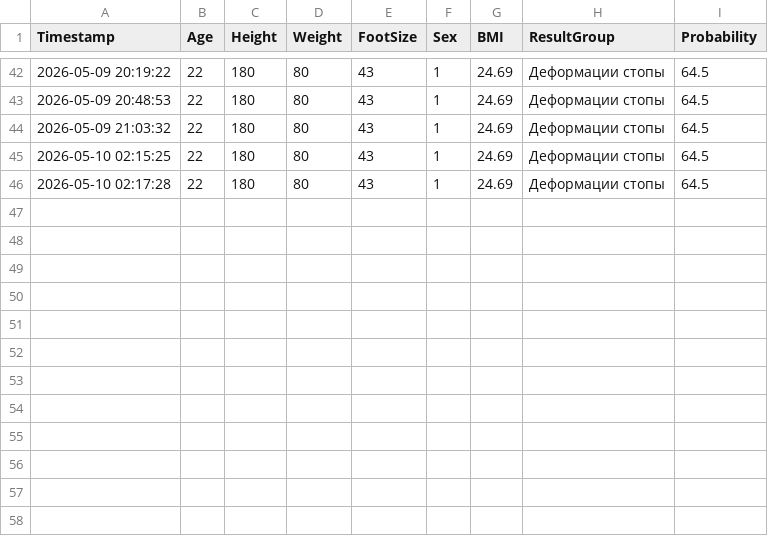
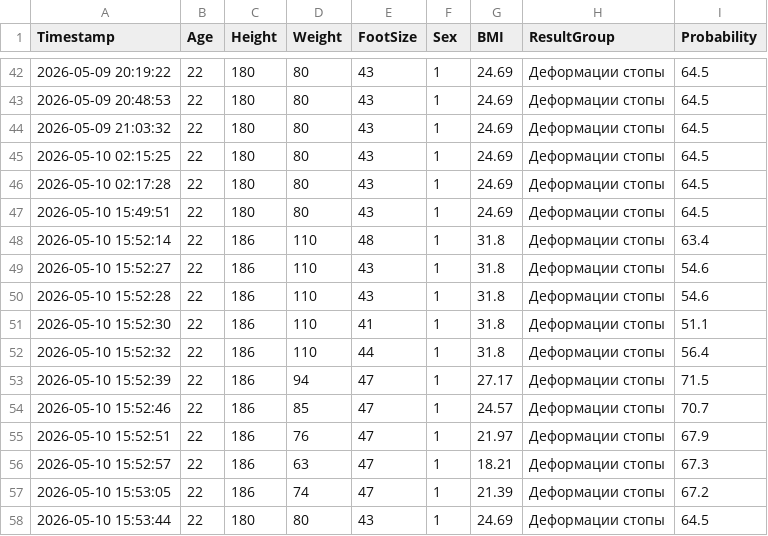
Before and after one commit to dragotaker/dashbord-system, a CSV file: prediction_monitoring.csv, drawn as a sheet; only a part is shown, gaps mark what is left out; the diff names each change by its address in the sheet, - before the commit and + after, or states it on an @@ line.

```diff
--- a/prediction_monitoring.csv
+++ b/prediction_monitoring.csv
+row 47: 2026-05-10 15:49:51 | 22 | 180 | 80 | 43 | 1 | 24.69 | Деформации стопы | 64.5
+row 48: 2026-05-10 15:52:14 | 22 | 186 | 110 | 48 | 1 | 31.8 | Деформации стопы | 63.4
+row 49: 2026-05-10 15:52:27 | 22 | 186 | 110 | 43 | 1 | 31.8 | Деформации стопы | 54.6
+row 50: 2026-05-10 15:52:28 | 22 | 186 | 110 | 43 | 1 | 31.8 | Деформации стопы | 54.6
+row 51: 2026-05-10 15:52:30 | 22 | 186 | 110 | 41 | 1 | 31.8 | Деформации стопы | 51.1
+row 52: 2026-05-10 15:52:32 | 22 | 186 | 110 | 44 | 1 | 31.8 | Деформации стопы | 56.4
+row 53: 2026-05-10 15:52:39 | 22 | 186 | 94 | 47 | 1 | 27.17 | Деформации стопы | 71.5
+row 54: 2026-05-10 15:52:46 | 22 | 186 | 85 | 47 | 1 | 24.57 | Деформации стопы | 70.7
+row 55: 2026-05-10 15:52:51 | 22 | 186 | 76 | 47 | 1 | 21.97 | Деформации стопы | 67.9
+row 56: 2026-05-10 15:52:57 | 22 | 186 | 63 | 47 | 1 | 18.21 | Деформации стопы | 67.3
+row 57: 2026-05-10 15:53:05 | 22 | 186 | 74 | 47 | 1 | 21.39 | Деформации стопы | 67.2
+row 58: 2026-05-10 15:53:44 | 22 | 180 | 80 | 43 | 1 | 24.69 | Деформации стопы | 64.5
```
Also changed, not shown: 5 other files.
